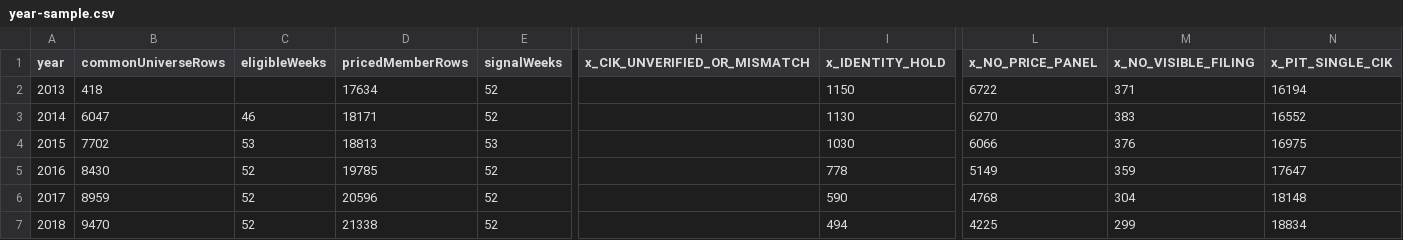
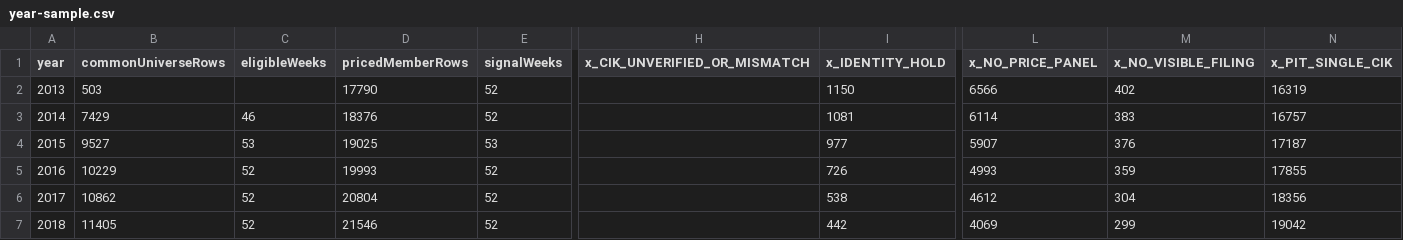
Before and after one commit to jaehojung1879-netizen/Investment, a CSV file: research/us_selection_value_v1/results/year-sample.csv, drawn as a sheet; only a part is shown, gaps mark what is left out; the diff covers the shown part only; the diff names each change by its address in the sheet, - before the commit and + after, or states it on an @@ line.

```diff
--- a/research/us_selection_value_v1/results/year-sample.csv
+++ b/research/us_selection_value_v1/results/year-sample.csv
-B2 (commonUniverseRows): 418
+B2 (commonUniverseRows): 503
-D2 (pricedMemberRows): 17634
+D2 (pricedMemberRows): 17790
-L2 (x_NO_PRICE_PANEL): 6722
+L2 (x_NO_PRICE_PANEL): 6566
-M2 (x_NO_VISIBLE_FILING): 371
+M2 (x_NO_VISIBLE_FILING): 402
-N2 (x_PIT_SINGLE_CIK): 16194
+N2 (x_PIT_SINGLE_CIK): 16319
-B3 (commonUniverseRows): 6047
+B3 (commonUniverseRows): 7429
-D3 (pricedMemberRows): 18171
+D3 (pricedMemberRows): 18376
-I3 (x_IDENTITY_HOLD): 1130
+I3 (x_IDENTITY_HOLD): 1081
-L3 (x_NO_PRICE_PANEL): 6270
+L3 (x_NO_PRICE_PANEL): 6114
-N3 (x_PIT_SINGLE_CIK): 16552
+N3 (x_PIT_SINGLE_CIK): 16757
-B4 (commonUniverseRows): 7702
+B4 (commonUniverseRows): 9527
-D4 (pricedMemberRows): 18813
+D4 (pricedMemberRows): 19025
-I4 (x_IDENTITY_HOLD): 1030
+I4 (x_IDENTITY_HOLD): 977
-L4 (x_NO_PRICE_PANEL): 6066
+L4 (x_NO_PRICE_PANEL): 5907
-N4 (x_PIT_SINGLE_CIK): 16975
+N4 (x_PIT_SINGLE_CIK): 17187
-B5 (commonUniverseRows): 8430
+B5 (commonUniverseRows): 10229
-D5 (pricedMemberRows): 19785
+D5 (pricedMemberRows): 19993
-I5 (x_IDENTITY_HOLD): 778
+I5 (x_IDENTITY_HOLD): 726
-L5 (x_NO_PRICE_PANEL): 5149
+L5 (x_NO_PRICE_PANEL): 4993
-N5 (x_PIT_SINGLE_CIK): 17647
+N5 (x_PIT_SINGLE_CIK): 17855
-B6 (commonUniverseRows): 8959
+B6 (commonUniverseRows): 10862
-D6 (pricedMemberRows): 20596
+D6 (pricedMemberRows): 20804
-I6 (x_IDENTITY_HOLD): 590
+I6 (x_IDENTITY_HOLD): 538
-L6 (x_NO_PRICE_PANEL): 4768
+L6 (x_NO_PRICE_PANEL): 4612
-N6 (x_PIT_SINGLE_CIK): 18148
+N6 (x_PIT_SINGLE_CIK): 18356
-B7 (commonUniverseRows): 9470
+B7 (commonUniverseRows): 11405
-D7 (pricedMemberRows): 21338
+D7 (pricedMemberRows): 21546
-I7 (x_IDENTITY_HOLD): 494
+I7 (x_IDENTITY_HOLD): 442
-L7 (x_NO_PRICE_PANEL): 4225
+L7 (x_NO_PRICE_PANEL): 4069
-N7 (x_PIT_SINGLE_CIK): 18834
+N7 (x_PIT_SINGLE_CIK): 19042
```
Also changed, not shown: 29 edited cells elsewhere in this file, research/us_selection_value_v1/results/rebalancing-nav.csv, 7 other files.
